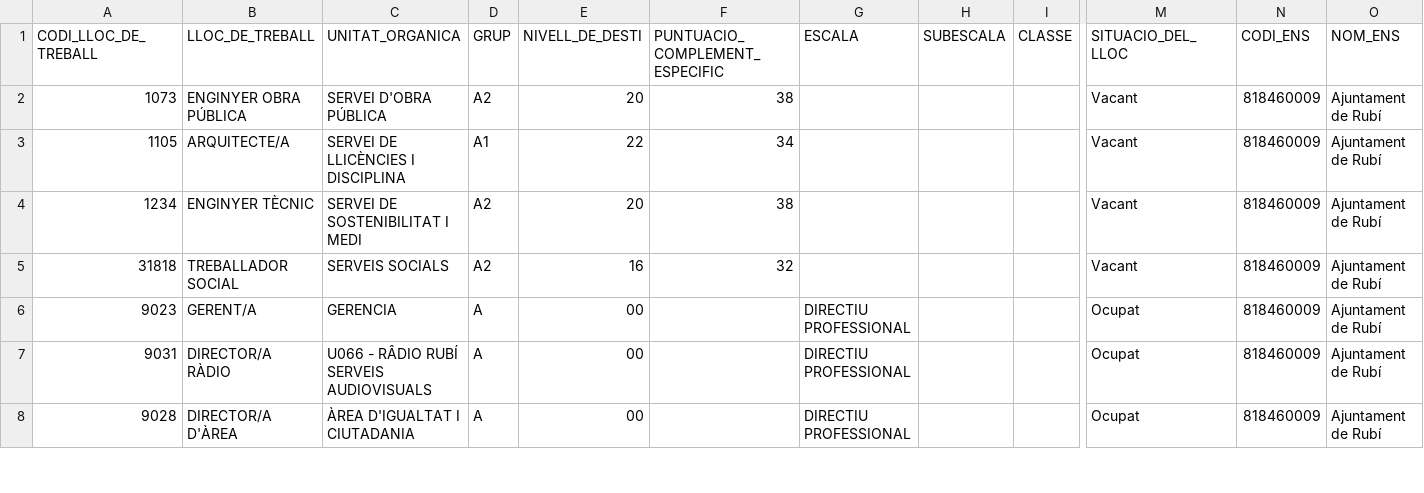
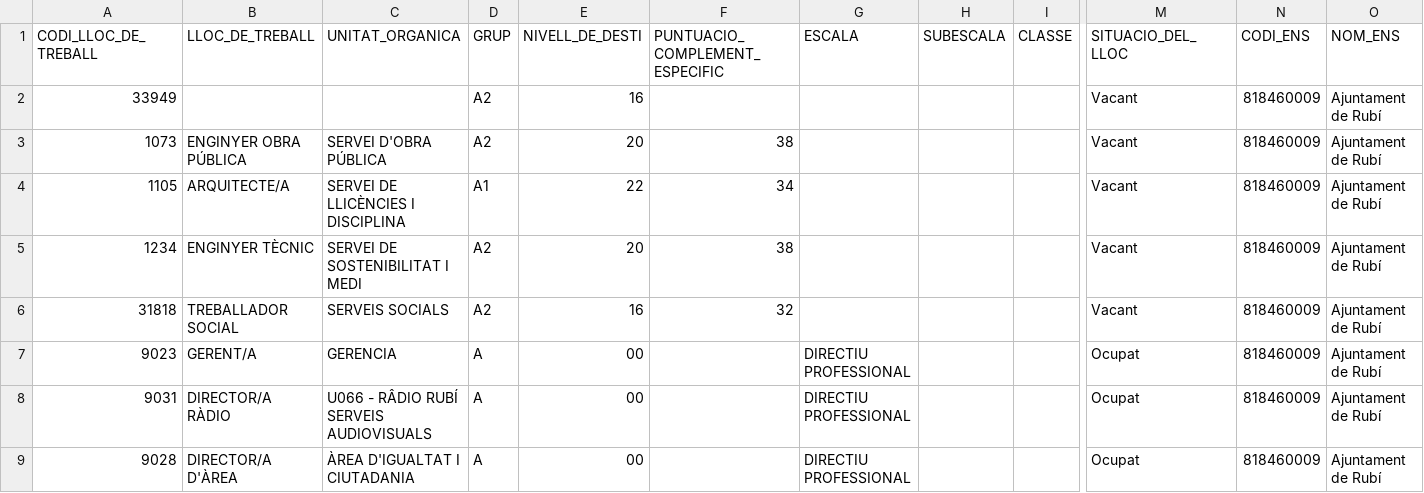
Before and after one commit to ajrubi/opendata, a CSV file: datasets/csv/public_rlt.csv, drawn as a sheet; only a part is shown, gaps mark what is left out; rows hold the shown columns only; the diff names each change by its address in the sheet, - before the commit and + after, or states it on an @@ line.

```diff
--- a/datasets/csv/public_rlt.csv
+++ b/datasets/csv/public_rlt.csv
+row 2: 33949 |  |  | A2 | 16 |  |  |  |  | Vacant | 818460009 | Ajuntament de Rubí
```
Also changed, not shown: datasets/csv/economia_contractes_menors.csv, datasets/csv/public_activitats_comercials.csv, 16 other files.
